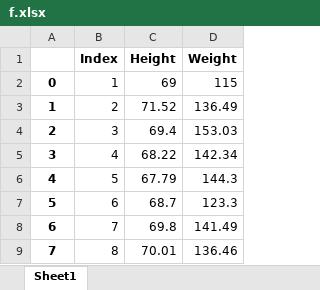
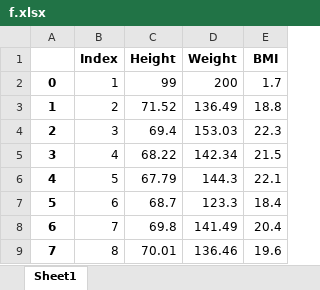
Before and after one commit to vlakondra/nicegui_0, an Excel workbook: f.xlsx, sheet Sheet1, drawn as a sheet; only a part is shown; values as stored, in another font and other column widths than the file's, no borders; the diff names each change by its address in the sheet, - before the commit and + after, or states it on an @@ line.

Commit message:
test excel

```diff
--- a/f.xlsx (sheet Sheet1)
+++ b/f.xlsx (sheet Sheet1)
+column E (BMI), rows 2-9: 1.7 | 18.8 | 22.3 | 21.5 | 22.1 | 18.4 | 20.4 | 19.6
-C2 (Height): 69
+C2 (Height): 99
-D2 (Weight): 115
+D2 (Weight): 200
```
Also changed, not shown: 1 other file.
